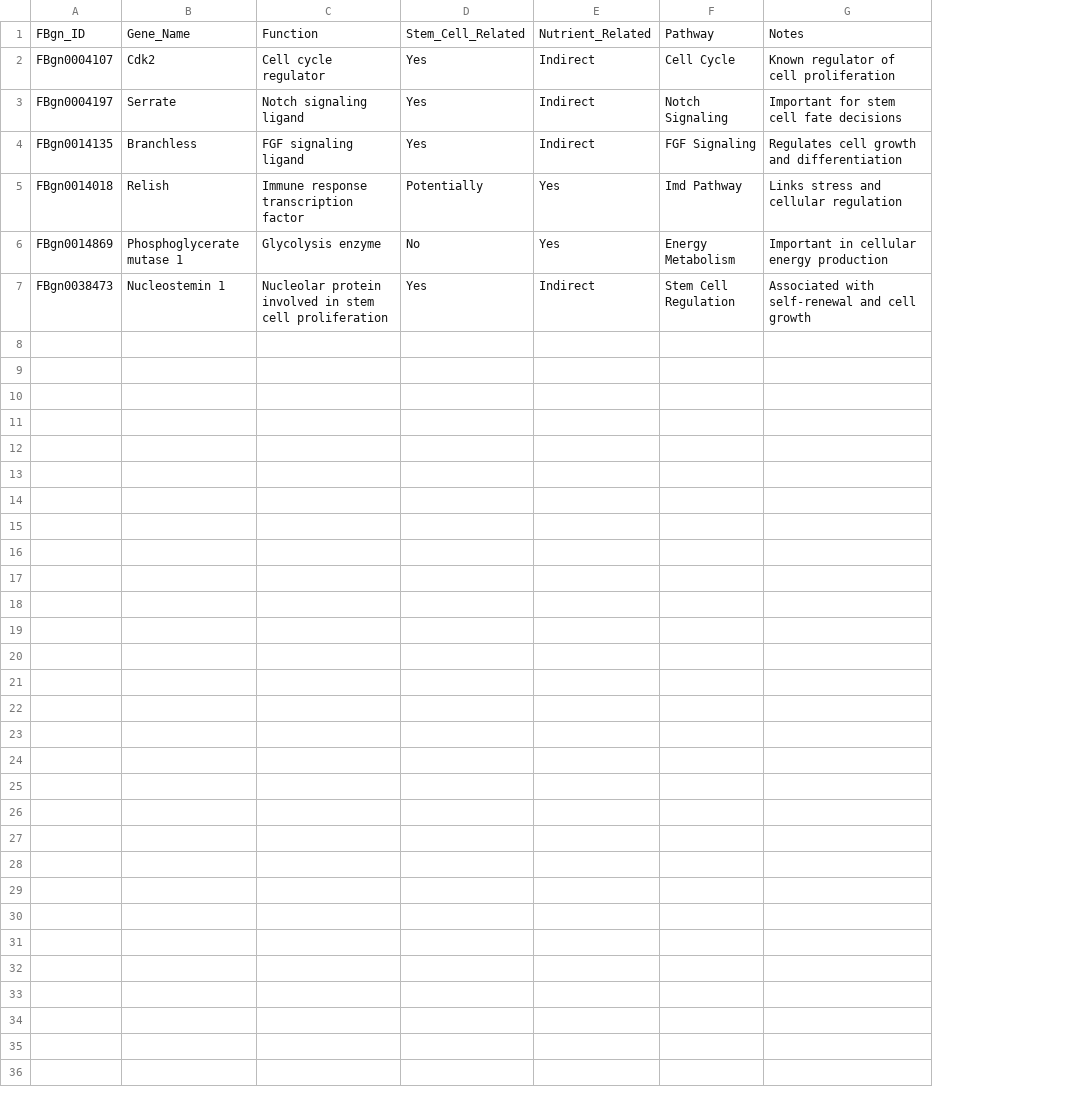
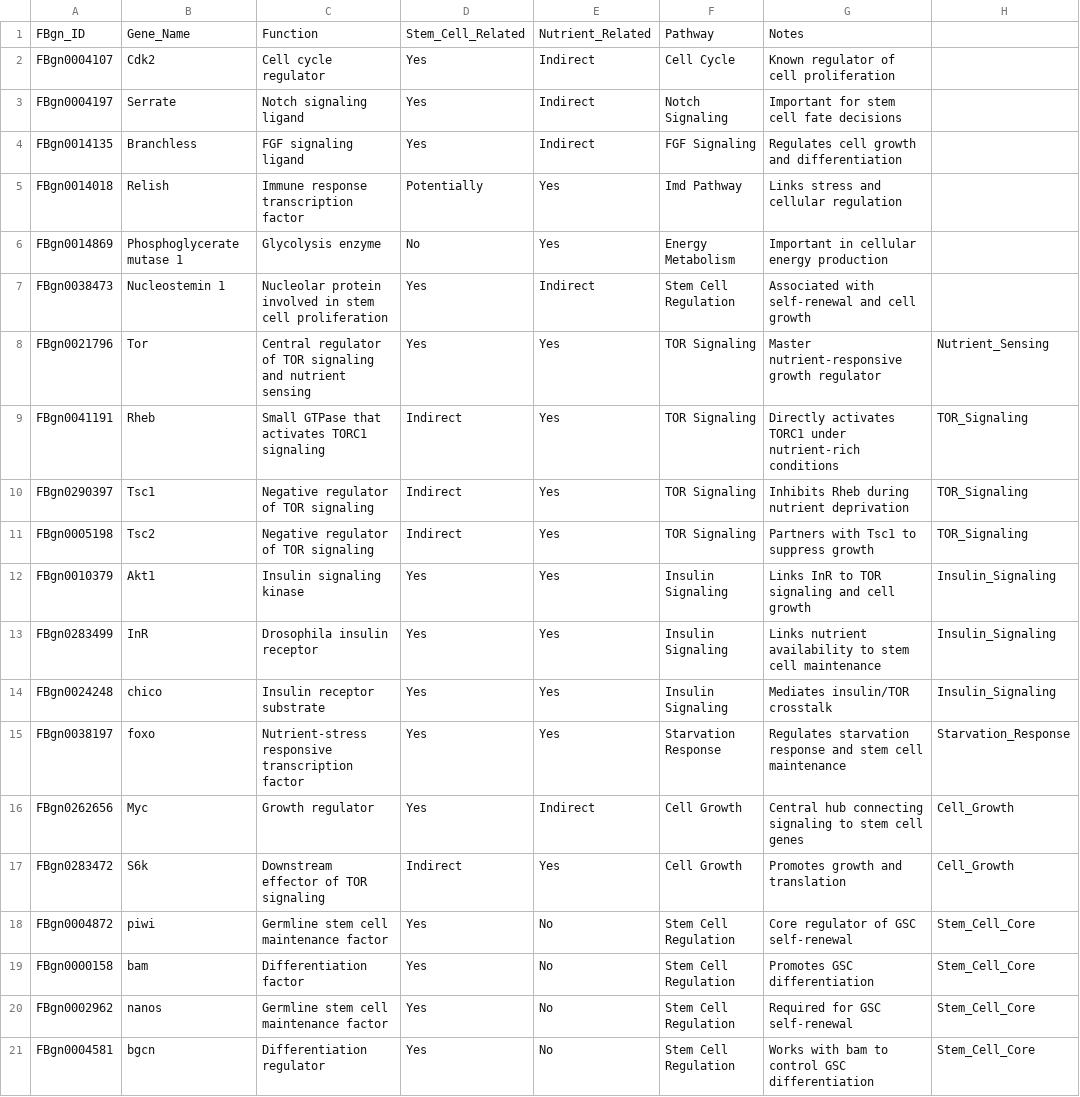
Before and after one commit to Lahari-karnam/Drosophila-Nutrient-StemCell-Project, a CSV file: gene_annotation_table.csv, drawn as a sheet; only a part is shown; the diff covers the shown part only; the diff names each change by its address in the sheet, - before the commit and + after, or states it on an @@ line.

Commit message:
Add new gene annotations related to signaling and metabolism

```diff
--- a/gene_annotation_table.csv
+++ b/gene_annotation_table.csv
+column H, empty
+row 8: FBgn0021796 | Tor | Central regulator of TOR signaling and nutrient sensing | Yes | Yes | TOR Signaling | Master nutrient-responsive growth regulator | Nutrient_Sensing
+row 9: FBgn0041191 | Rheb | Small GTPase that activates TORC1 signaling | Indirect | Yes | TOR Signaling | Directly activates TORC1 under nutrient-rich conditions | TOR_Signaling
+row 10: FBgn0290397 | Tsc1 | Negative regulator of TOR signaling | Indirect | Yes | TOR Signaling | Inhibits Rheb during nutrient deprivation | TOR_Signaling
+row 11: FBgn0005198 | Tsc2 | Negative regulator of TOR signaling | Indirect | Yes | TOR Signaling | Partners with Tsc1 to suppress growth | TOR_Signaling
+row 12: FBgn0010379 | Akt1 | Insulin signaling kinase | Yes | Yes | Insulin Signaling | Links InR to TOR signaling and cell growth | Insulin_Signaling
+row 13: FBgn0283499 | InR | Drosophila insulin receptor | Yes | Yes | Insulin Signaling | Links nutrient availability to stem cell maintenance | Insulin_Signaling
+row 14: FBgn0024248 | chico | Insulin receptor substrate | Yes | Yes | Insulin Signaling | Mediates insulin/TOR crosstalk | Insulin_Signaling
+row 15: FBgn0038197 | foxo | Nutrient-stress responsive transcription factor | Yes | Yes | Starvation Response | Regulates starvation response and stem cell maintenance | Starvation_Response
+row 16: FBgn0262656 | Myc | Growth regulator | Yes | Indirect | Cell Growth | Central hub connecting signaling to stem cell genes | Cell_Growth
+row 17: FBgn0283472 | S6k | Downstream effector of TOR signaling | Indirect | Yes | Cell Growth | Promotes growth and translation | Cell_Growth
+row 18: FBgn0004872 | piwi | Germline stem cell maintenance factor | Yes | No | Stem Cell Regulation | Core regulator of GSC self-renewal | Stem_Cell_Core
+row 19: FBgn0000158 | bam | Differentiation factor | Yes | No | Stem Cell Regulation | Promotes GSC differentiation | Stem_Cell_Core
+row 20: FBgn0002962 | nanos | Germline stem cell maintenance factor | Yes | No | Stem Cell Regulation | Required for GSC self-renewal | Stem_Cell_Core
+row 21: FBgn0004581 | bgcn | Differentiation regulator | Yes | No | Stem Cell Regulation | Works with bam to control GSC differentiation | Stem_Cell_Core
```
Also changed, not shown: 9 added rows elsewhere in this file.
